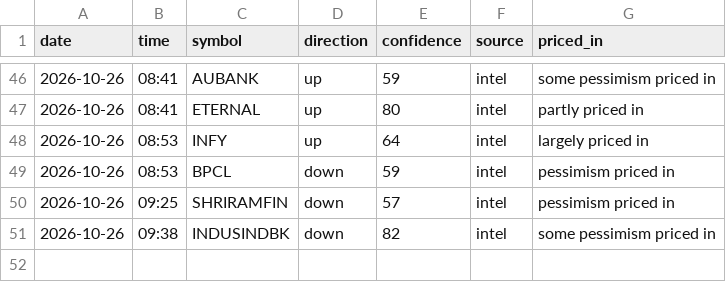
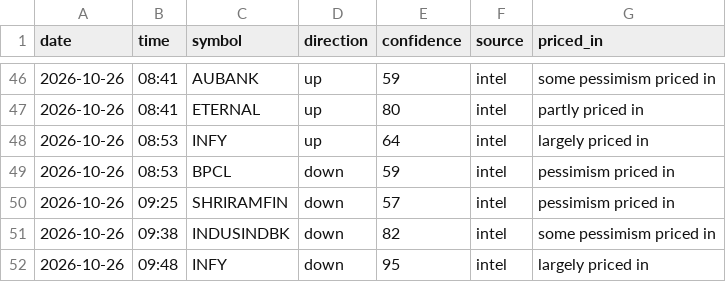
Before and after one commit to vishnupadma007-oss/Stock-market-scanner-of-India, a CSV file: journal/news_ideas.csv, drawn as a sheet; only a part is shown, gaps mark what is left out.

```diff
--- a/journal/news_ideas.csv
+++ b/journal/news_ideas.csv
@@ -51 +51,2 @@ date,time,symbol,direction,confidence,source,priced_in
 2026-10-26,09:38,INDUSINDBK,down,82,intel,some pessimism priced in
+2026-10-26,09:48,INFY,down,95,intel,largely priced in
```
